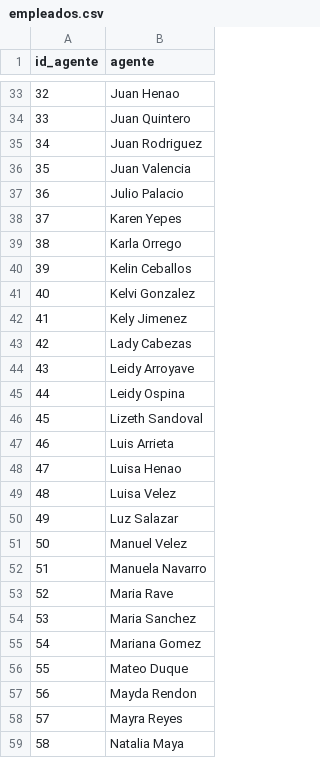
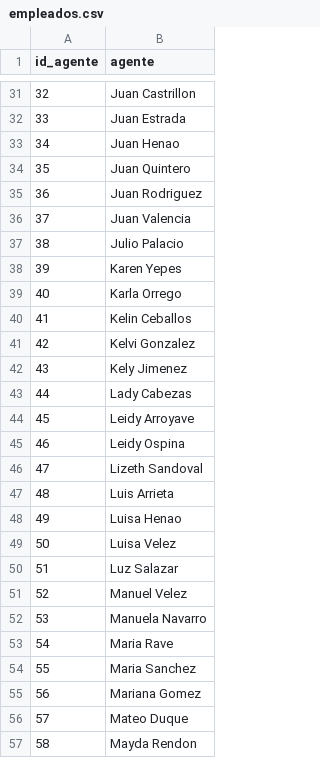
Before and after one commit to r2x4/consolidado_practice, a CSV file: empleados.csv, drawn as a sheet; only a part is shown, gaps mark what is left out; the diff covers the shown part only.

```diff
--- a/empleados.csv
+++ b/empleados.csv
@@ -33,27 +31,27 @@ id_agente,agente
-32,Juan Henao
-33,Juan Quintero
-34,Juan Rodriguez
-35,Juan Valencia
-36,Julio Palacio
-37,Karen Yepes
-38,Karla Orrego
-39,Kelin Ceballos
-40,Kelvi Gonzalez
-41,Kely Jimenez
-42,Lady Cabezas
-43,Leidy Arroyave
-44,Leidy Ospina
-45,Lizeth Sandoval
-46,Luis Arrieta
-47,Luisa Henao
-48,Luisa Velez
-49,Luz Salazar
-50,Manuel Velez
-51,Manuela Navarro
-52,Maria Rave
-53,Maria Sanchez
-54,Mariana Gomez
-55,Mateo Duque
-56,Mayda Rendon
-57,Mayra Reyes
-58,Natalia Maya
+32,Juan Castrillon
+33,Juan Estrada
+34,Juan Henao
+35,Juan Quintero
+36,Juan Rodriguez
+37,Juan Valencia
+38,Julio Palacio
+39,Karen Yepes
+40,Karla Orrego
+41,Kelin Ceballos
+42,Kelvi Gonzalez
+43,Kely Jimenez
+44,Lady Cabezas
+45,Leidy Arroyave
+46,Leidy Ospina
+47,Lizeth Sandoval
+48,Luis Arrieta
+49,Luisa Henao
+50,Luisa Velez
+51,Luz Salazar
+52,Manuel Velez
+53,Manuela Navarro
+54,Maria Rave
+55,Maria Sanchez
+56,Mariana Gomez
+57,Mateo Duque
+58,Mayda Rendon
```
Also changed, not shown: 4 added rows, 4 removed rows and 44 edited cells elsewhere in this file, 1 other file.
